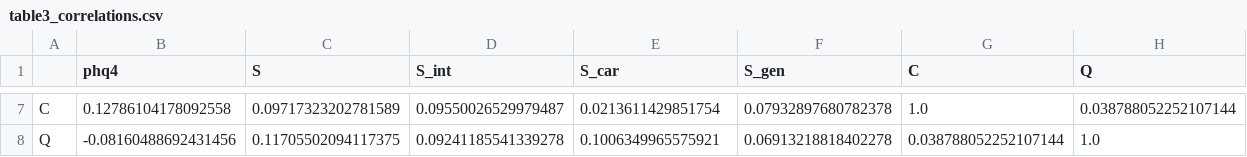
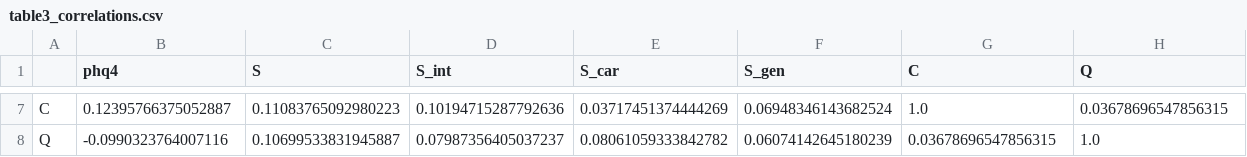
Before and after one commit to tronghoannguyen05/NCKHLGBT, a CSV file: output/tables/python_replication/table3_correlations.csv, drawn as a sheet; only a part is shown, gaps mark what is left out; the diff covers the shown part only; the diff names each change by its address in the sheet, - before the commit and + after, or states it on an @@ line.

```diff
--- a/output/tables/python_replication/table3_correlations.csv
+++ b/output/tables/python_replication/table3_correlations.csv
-B7 (phq4): 0.12786104178092558
+B7 (phq4): 0.12395766375052887
-C7 (S): 0.09717323202781589
+C7 (S): 0.11083765092980223
-D7 (S_int): 0.09550026529979487
+D7 (S_int): 0.10194715287792636
-E7 (S_car): 0.0213611429851754
+E7 (S_car): 0.03717451374444269
-F7 (S_gen): 0.07932897680782378
+F7 (S_gen): 0.06948346143682524
-H7 (Q): 0.038788052252107144
+H7 (Q): 0.03678696547856315
-B8 (phq4): -0.08160488692431456
+B8 (phq4): -0.0990323764007116
-C8 (S): 0.11705502094117375
+C8 (S): 0.10699533831945887
-D8 (S_int): 0.09241185541339278
+D8 (S_int): 0.07987356405037237
-E8 (S_car): 0.1006349965575921
+E8 (S_car): 0.08061059333842782
-F8 (S_gen): 0.06913218818402278
+F8 (S_gen): 0.06074142645180239
-G8 (C): 0.038788052252107144
+G8 (C): 0.03678696547856315
```
Also changed, not shown: 30 edited cells elsewhere in this file, output/tables/python_replication/results.csv, output/tables/python_replication/sensemakr.csv, 17 other files.
